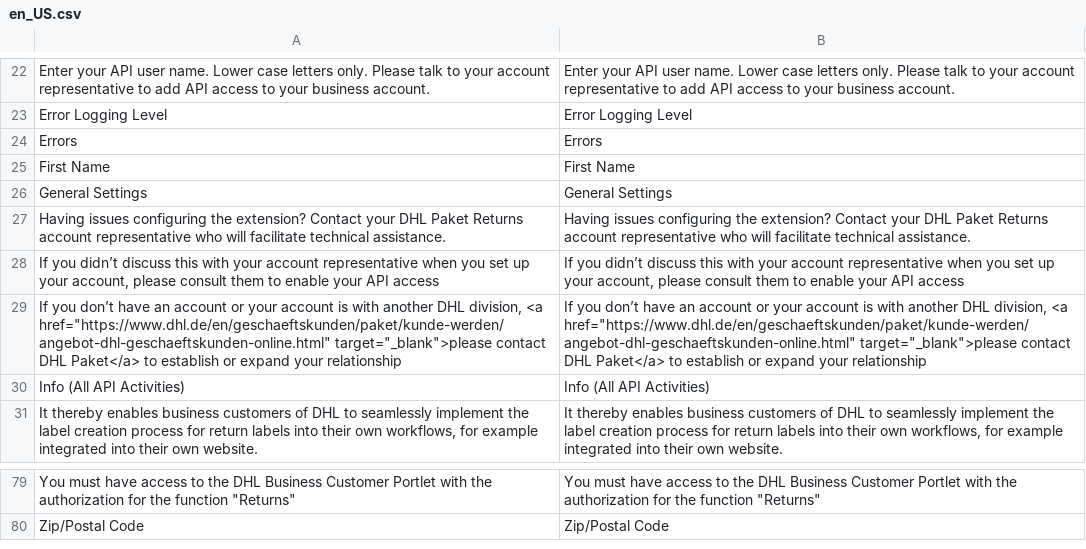
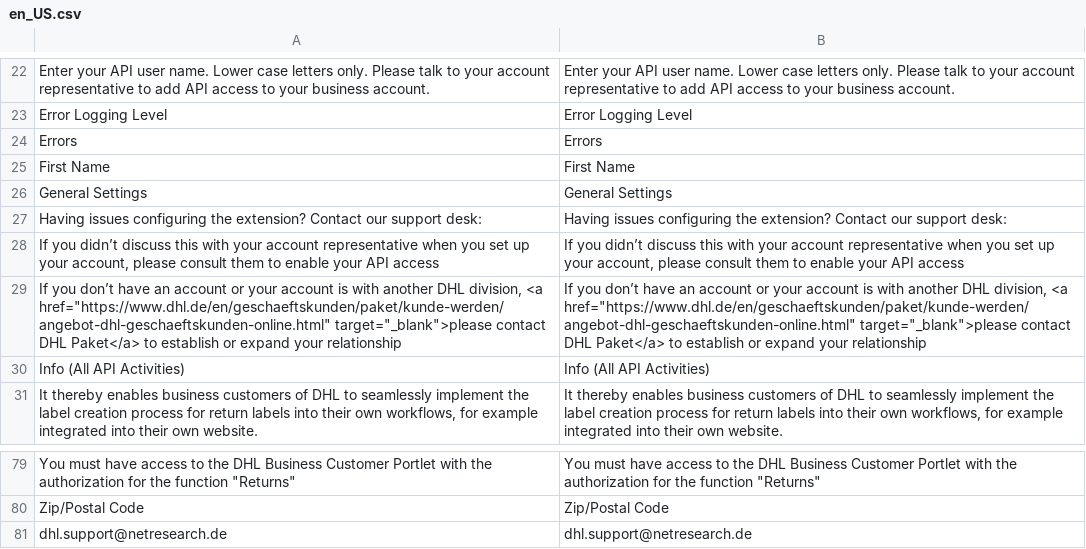
Before and after one commit to netresearch/dhl-module-carrier-paket-returns, a CSV file: i18n/en_US.csv, drawn as a sheet; only a part is shown, gaps mark what is left out; removed rows and columns are numbered as before the commit, all else as after; the diff names each change by its address in the sheet, - before the commit and + after, or states it on an @@ line.

```diff
--- a/i18n/en_US.csv
+++ b/i18n/en_US.csv
-row 27: Having issues configuring the extension? Contact your DHL Paket Returns account representative who will facilitate technical assistance. | Having issues configuring the extension? Contact your DHL Paket Returns account representative who will facilitate technical assistance.
+row 27: Having issues configuring the extension? Contact our support desk: | Having issues configuring the extension? Contact our support desk:
+row 81: dhl.support@netresearch.de | dhl.support@netresearch.de
```
Also changed, not shown: i18n/de_DE.csv, 1 other file.
